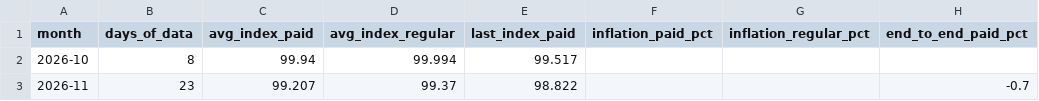
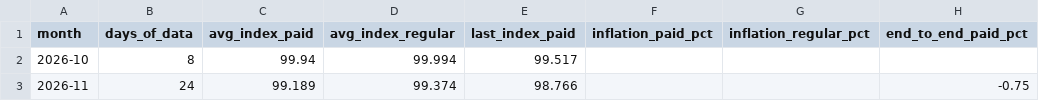
Before and after one commit to ramonpepapolo-lang/la-canasta, a CSV file: index/monthly.csv, drawn as a sheet; only a part is shown; the diff names each change by its address in the sheet, - before the commit and + after, or states it on an @@ line.

```diff
--- a/index/monthly.csv
+++ b/index/monthly.csv
-B3 (days_of_data): 23
+B3 (days_of_data): 24
-C3 (avg_index_paid): 99.207
+C3 (avg_index_paid): 99.189
-D3 (avg_index_regular): 99.37
+D3 (avg_index_regular): 99.374
-E3 (last_index_paid): 98.822
+E3 (last_index_paid): 98.766
-H3 (end_to_end_paid_pct): -0.7
+H3 (end_to_end_paid_pct): -0.75
```
Also changed, not shown: index/daily.csv, index/groups.csv, 39 other files.
